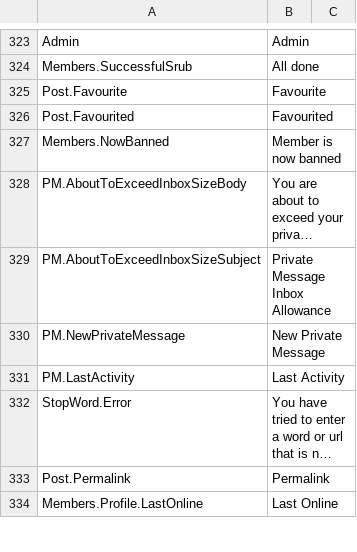
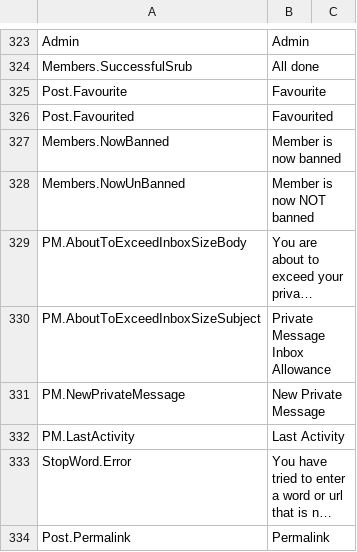
Before and after one commit to KenChou0117/mvcforum, a CSV file: MVCForum.Website/Installer/en-GB.csv, drawn as a sheet; only a part is shown, gaps mark what is left out; the shorter side is filled out with more unchanged rows; long unchanged cells end in …; the diff names each change by its address in the sheet, - before the commit and + after, or states it on an @@ line.

```diff
--- a/MVCForum.Website/Installer/en-GB.csv
+++ b/MVCForum.Website/Installer/en-GB.csv
+row 328: Members.NowUnBanned | Member is now NOT banned
```
Also changed, not shown: 2 other files.
